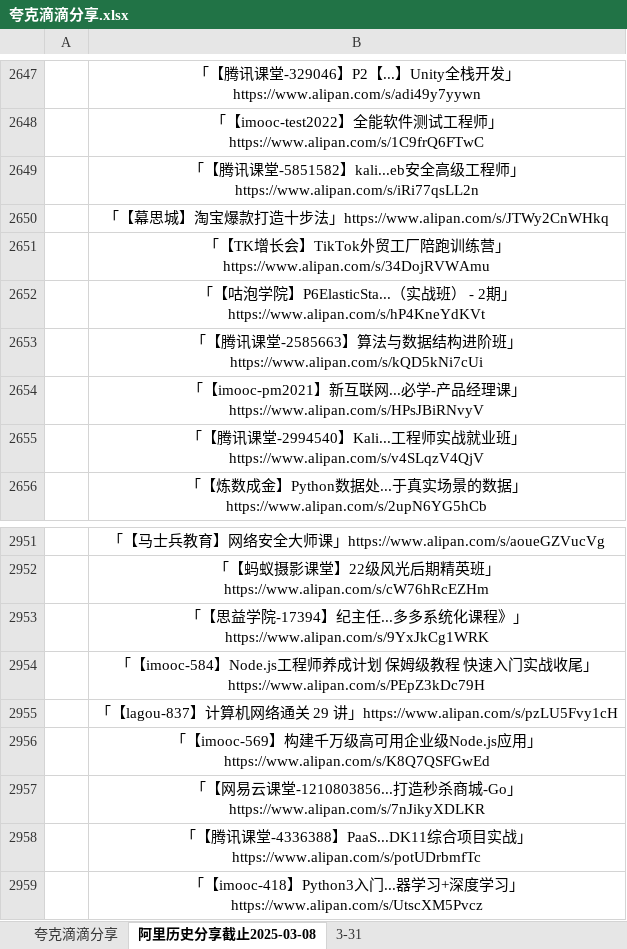
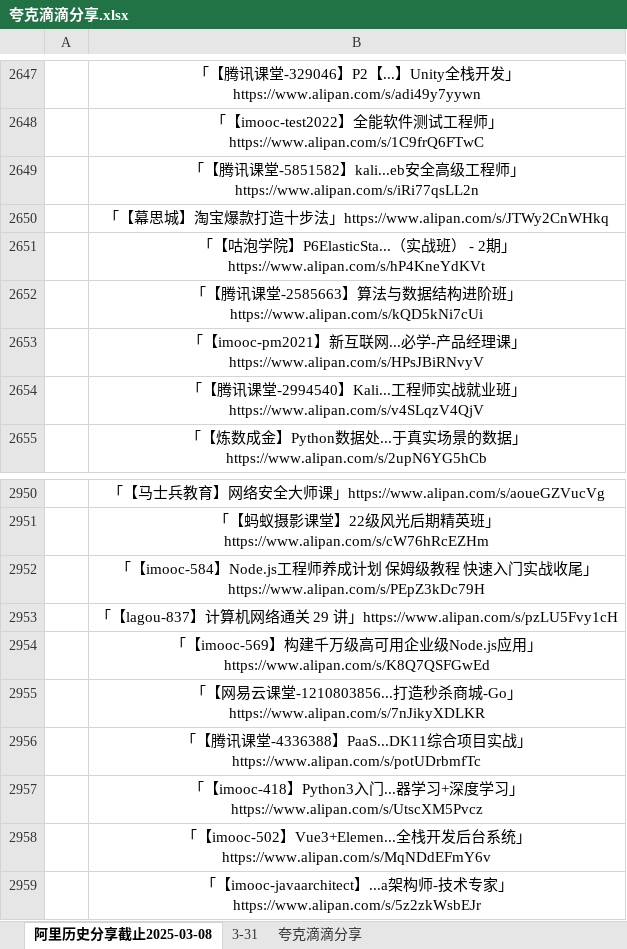
Before and after one commit to mitjavaz/memo, an Excel workbook: .ready/夸克滴滴分享.xlsx, sheet 阿里历史分享截止2025-03-08, drawn as a sheet; only a part is shown, gaps mark what is left out; the shorter side is filled out with more unchanged rows; values as stored, in another font and other column widths than the file's, no borders; the diff names each change by its address in the sheet, - before the commit and + after, or states it on an @@ line.

```diff
--- a/.ready/夸克滴滴分享.xlsx (sheet 阿里历史分享截止2025-03-08)
+++ b/.ready/夸克滴滴分享.xlsx (sheet 阿里历史分享截止2025-03-08)
@@ sheet tab order changed: 阿里历史分享截止2025-03-08 | 3-31 | 夸克滴滴分享 @@
-row 2651:  | 「【TK增长会】TikTok外贸工厂陪跑训练营」https://www.alipan.com/s/34DojRVWAmu
-row 2953:  | 「【思益学院-17394】纪主任...多多系统化课程》」https://www.alipan.com/s/9YxJkCg1WRK
```
Also changed, not shown: sheet 3-31, sheet 夸克滴滴分享, 1 other file.
